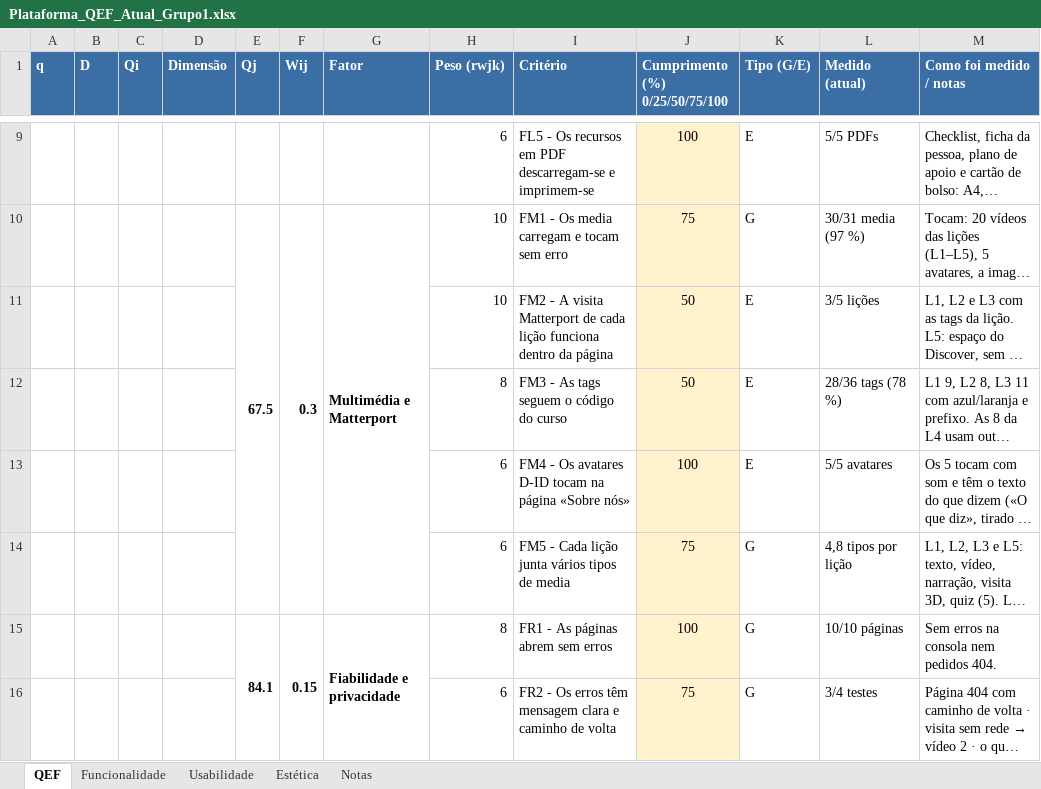
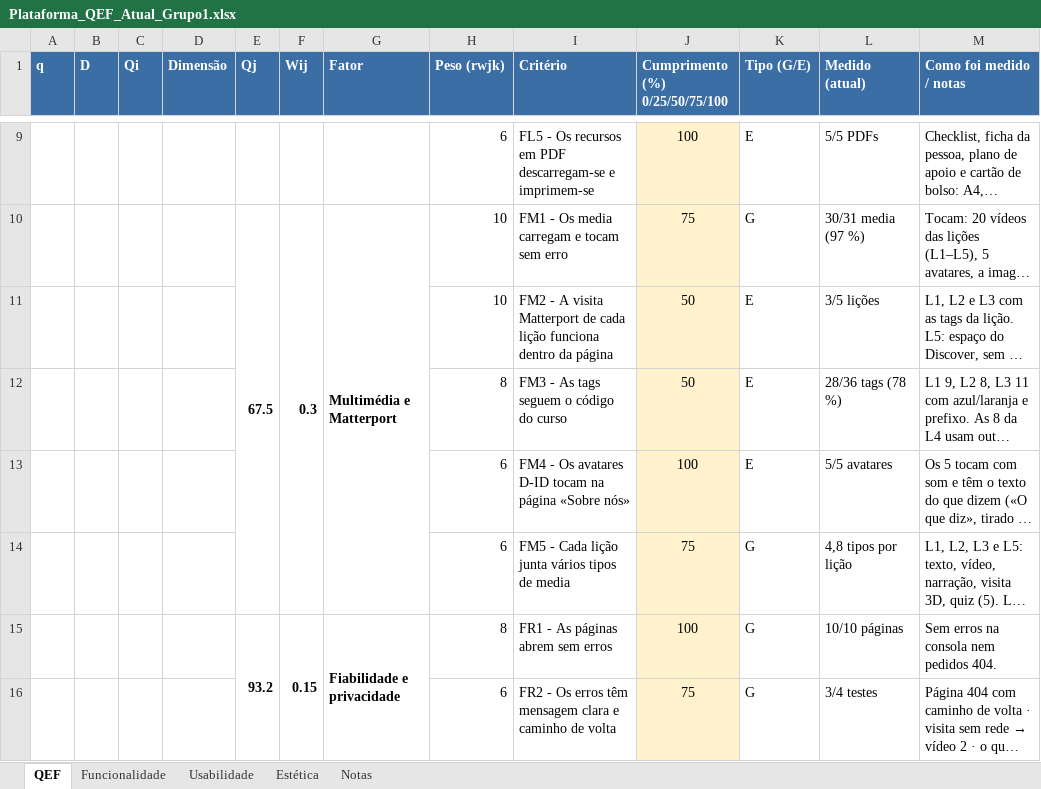
Before and after one commit to tteixeira30/CAMUL-2026, an Excel workbook: Files/Teoricas/Plataforma_QEF_Atual_Grupo1.xlsx, sheet QEF, drawn as a sheet; only a part is shown, gaps mark what is left out; long unchanged cells end in …; values as stored, in another font and other column widths than the file's, no borders; the diff covers the shown part only; the diff names each change by its address in the sheet, - before the commit and + after, or states it on an @@ line.

```diff
--- a/Files/Teoricas/Plataforma_QEF_Atual_Grupo1.xlsx (sheet QEF)
+++ b/Files/Teoricas/Plataforma_QEF_Atual_Grupo1.xlsx (sheet QEF)
-E15 (Qj): 84.1
+E15 (Qj): 93.2
```
Also changed, not shown: 13 edited cells elsewhere in this sheet, sheet Notas, 4 other files.
